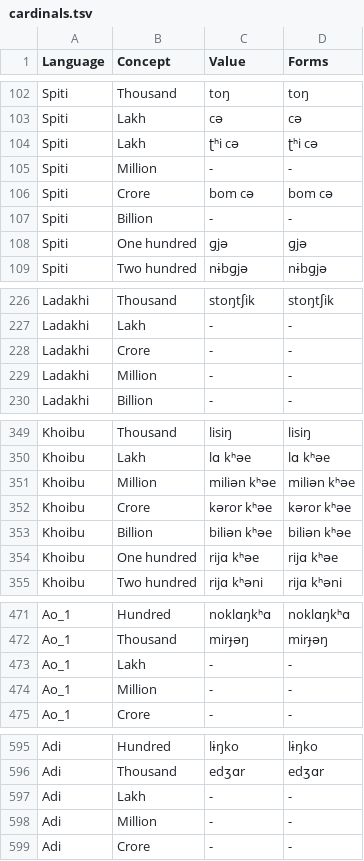
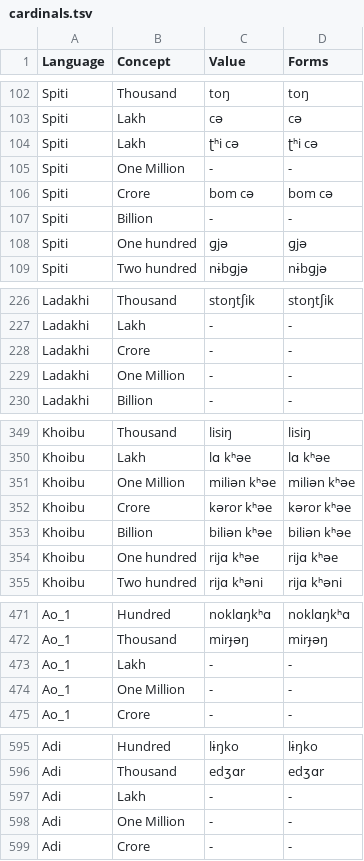
Before and after one commit to numeralbank/sand, a TSV file: raw/cardinals.tsv, drawn as a sheet; only a part is shown, gaps mark what is left out; the diff covers the shown part only.

Commit message:
Update source data

```diff
--- a/raw/cardinals.tsv
+++ b/raw/cardinals.tsv
@@ -104,3 +104,3 @@ Spiti	Lakh	cə	cə
 Spiti	Lakh	ʈʰi cə	ʈʰi cə
-Spiti	Million	-	-
+Spiti	One Million	-	-
 Spiti	Crore	bom cə	bom cə
@@ -228,3 +228,3 @@ Ladakhi	Lakh	-	-
 Ladakhi	Crore	-	-
-Ladakhi	Million	-	-
+Ladakhi	One Million	-	-
 Ladakhi	Billion	-	-
@@ -350,3 +350,3 @@ Khoibu	Thousand	lisiŋ 	lisiŋ
 Khoibu	Lakh	lɑ kʰəe	lɑ kʰəe
-Khoibu	Million	miliən kʰəe	miliən kʰəe
+Khoibu	One Million	miliən kʰəe	miliən kʰəe
 Khoibu	Crore	kəror kʰəe	kəror kʰəe
@@ -473,3 +473,3 @@ Ao_1	Thousand	mirɟəŋ	mirɟəŋ
 Ao_1	Lakh	-	-
-Ao_1	Million	-	-
+Ao_1	One Million	-	-
 Ao_1	Crore	-	-
@@ -597,3 +597,3 @@ Adi	Thousand	edʒɑr	edʒɑr
 Adi	Lakh	-	-
-Adi	Million	-	-
+Adi	One Million	-	-
 Adi	Crore	-	-
```
Also changed, not shown: 109 edited cells elsewhere in this file, etc/concepts.tsv, etc/languages.tsv.
